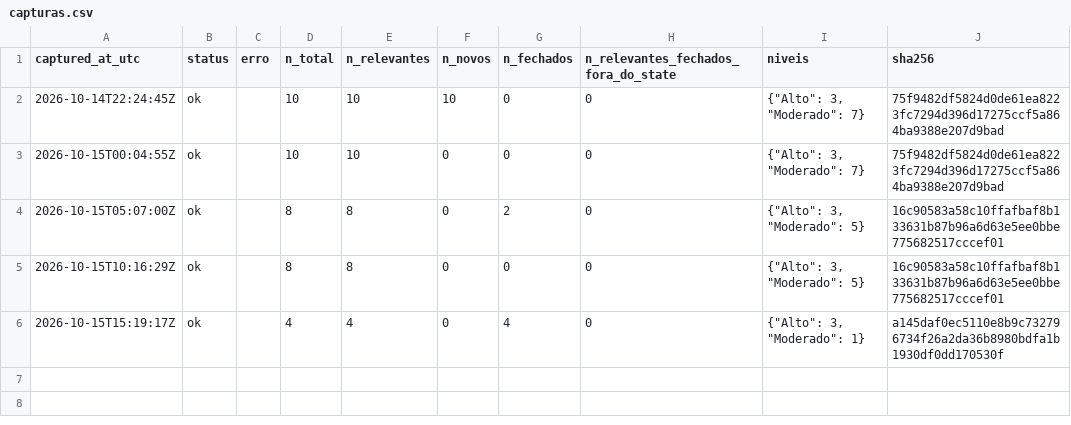
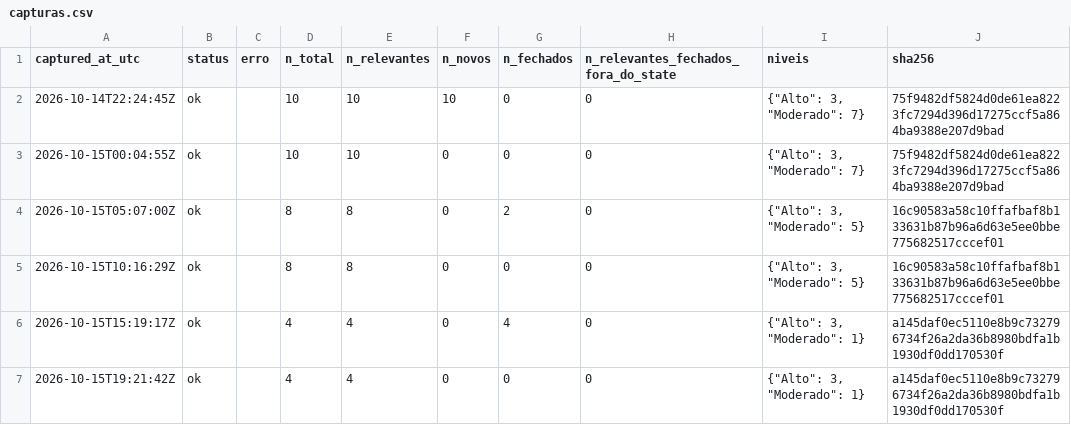
Before and after one commit to alvarocoutinho/crisis-dashboard, a CSV file: data/cemaden/capturas.csv, drawn as a sheet; the diff names each change by its address in the sheet, - before the commit and + after, or states it on an @@ line.

```diff
--- a/data/cemaden/capturas.csv
+++ b/data/cemaden/capturas.csv
+row 7: 2026-10-15T19:21:42Z | ok |  | 4 | 4 | 0 | 0 | 0 | {"Alto": 3, "Moderado": 1} | a145daf0ec5110e8b9c732796734f26a2da36b8980bdfa1b1930df0dd170530f
```
Also changed, not shown: data/cemaden/alertas_observados.csv.
